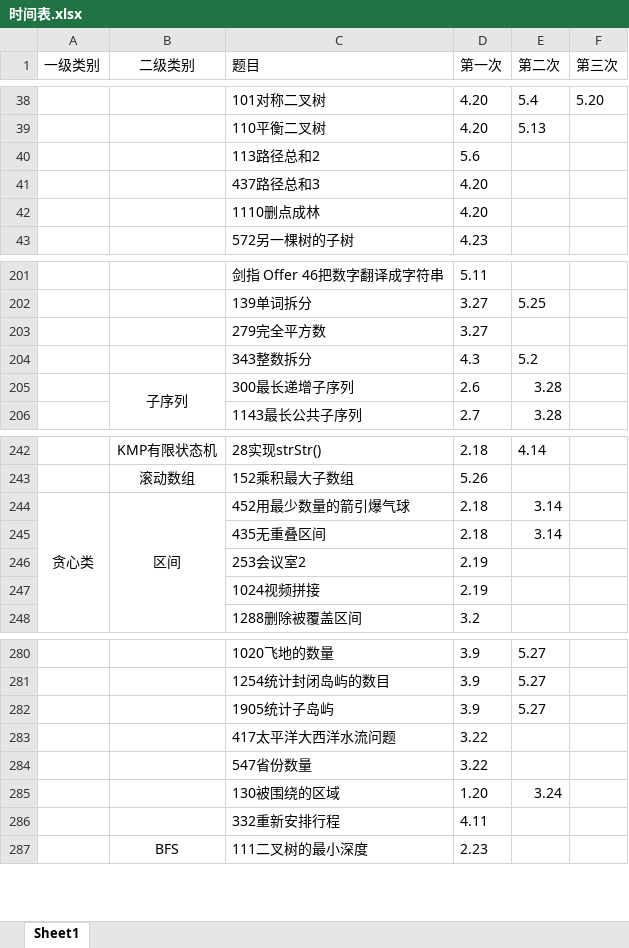
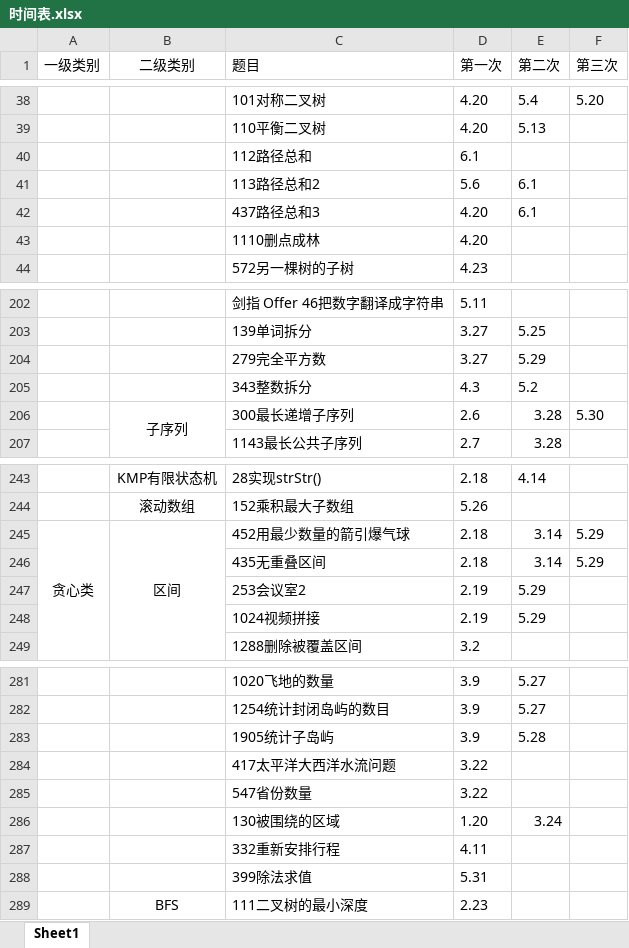
Before and after one commit to lisan97/leetcode, an Excel workbook: 时间表.xlsx, sheet Sheet1, drawn as a sheet; only a part is shown, gaps mark what is left out; values as stored, in another font and other column widths than the file's, no borders; addresses are those after the commit; the diff covers the shown part only; the diff names each change by its address in the sheet, - before the commit and + after, or states it on an @@ line.

```diff
--- a/时间表.xlsx (sheet Sheet1)
+++ b/时间表.xlsx (sheet Sheet1)
+row 40:  |  | 112路径总和 | 6.1
-E41:E42 (第二次): (empty)
+E41:E42 (第二次): 6.1
-E204 (第二次): (empty)
+E204 (第二次): 5.29
-F206 (第三次): (empty)
+F206 (第三次): 5.30
-F245:F246 (第三次): (empty)
+F245:F246 (第三次): 5.29
-E247:E248 (第二次): (empty)
+E247:E248 (第二次): 5.29
-E283 (第二次): 5.27
+E283 (第二次): 5.28
+row 288:  |  | 399除法求值 | 5.31
```
Also changed, not shown: 2 added rows, 10 edited cells, cell formats and merged cells elsewhere in this sheet, 面经出现.xlsx, 5 other files.
